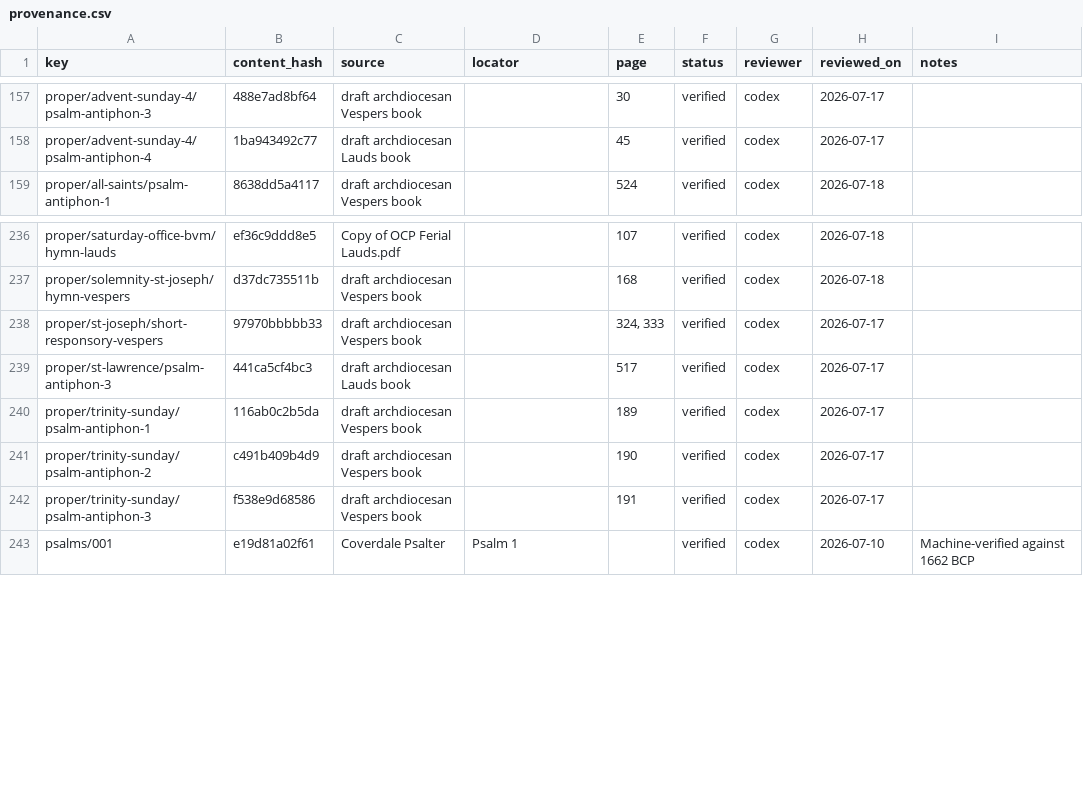
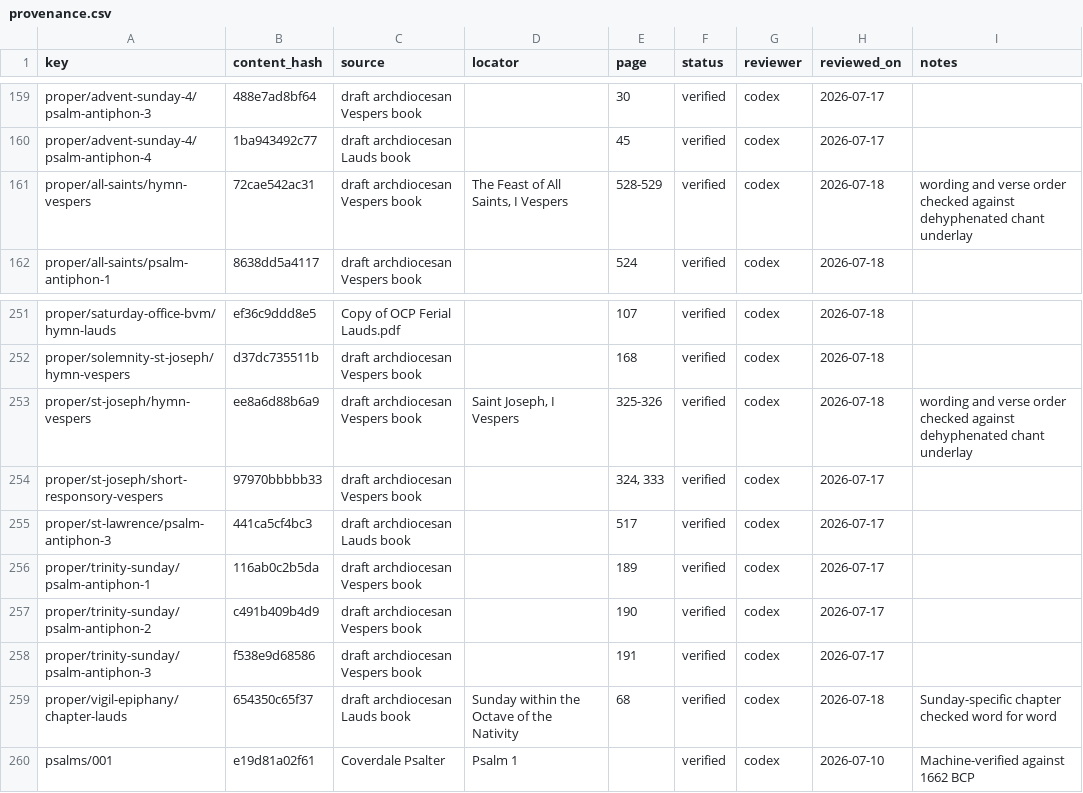
Before and after one commit to orthodoxwest/office, a CSV file: data/review/provenance.csv, drawn as a sheet; only a part is shown, gaps mark what is left out; the diff covers the shown part only.

Commit message:
Validate Nativity office sources (#127)

```diff
--- a/data/review/provenance.csv
+++ b/data/review/provenance.csv
@@ -158,2 +160,3 @@ proper/advent-sunday-4/psalm-antiphon-3,488e7ad8bf64,draft archdiocesan Vespers
 proper/advent-sunday-4/psalm-antiphon-4,1ba943492c77,draft archdiocesan Lauds book,,45,verified,codex,2026-07-17,
+proper/all-saints/hymn-vespers,72cae542ac31,draft archdiocesan Vespers book,"The Feast of All Saints, I Vespers",528-529,verified,codex,2026-07-18,wording and verse order checked against dehyphenated chant underlay
 proper/all-saints/psalm-antiphon-1,8638dd5a4117,draft archdiocesan Vespers book,,524,verified,codex,2026-07-18,
@@ -237,2 +252,3 @@ proper/saturday-office-bvm/hymn-lauds,ef36c9ddd8e5,Copy of OCP Ferial Lauds.pdf,
 proper/solemnity-st-joseph/hymn-vespers,d37dc735511b,draft archdiocesan Vespers book,,168,verified,codex,2026-07-18,
+proper/st-joseph/hymn-vespers,ee8a6d88b6a9,draft archdiocesan Vespers book,"Saint Joseph, I Vespers",325-326,verified,codex,2026-07-18,wording and verse order checked against dehyphenated chant underlay
 proper/st-joseph/short-responsory-vespers,97970bbbbb33,draft archdiocesan Vespers book,,"324, 333",verified,codex,2026-07-17,
@@ -242,2 +258,3 @@ proper/trinity-sunday/psalm-antiphon-2,c491b409b4d9,draft archdiocesan Vespers b
 proper/trinity-sunday/psalm-antiphon-3,f538e9d68586,draft archdiocesan Vespers book,,191,verified,codex,2026-07-17,
+proper/vigil-epiphany/chapter-lauds,654350c65f37,draft archdiocesan Lauds book,Sunday within the Octave of the Nativity,68,verified,codex,2026-07-18,Sunday-specific chapter checked word for word
 psalms/001,e19d81a02f61,Coverdale Psalter,Psalm 1,,verified,codex,2026-07-10,Machine-verified against 1662 BCP
```
Also changed, not shown: 14 added rows elsewhere in this file, 11 other files.
